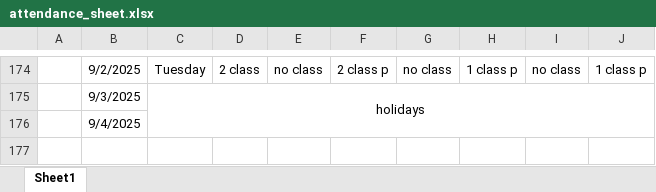
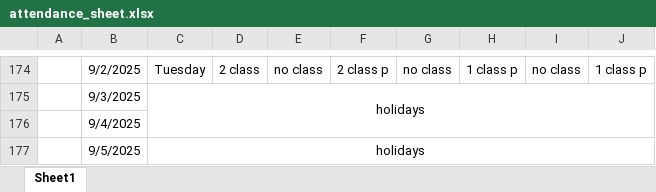
Before and after one commit to Sukdebrmondal/3rd_Year_5th_Semester, an Excel workbook: attendance_sheet.xlsx, sheet Sheet1, drawn as a sheet; only a part is shown, gaps mark what is left out; values as stored, in another font and other column widths than the file's, no borders; the diff names each change by its address in the sheet, - before the commit and + after, or states it on an @@ line.

Commit message:
date

```diff
--- a/attendance_sheet.xlsx (sheet Sheet1)
+++ b/attendance_sheet.xlsx (sheet Sheet1)
+row 177:  | 9/5/2025 | holidays
```
